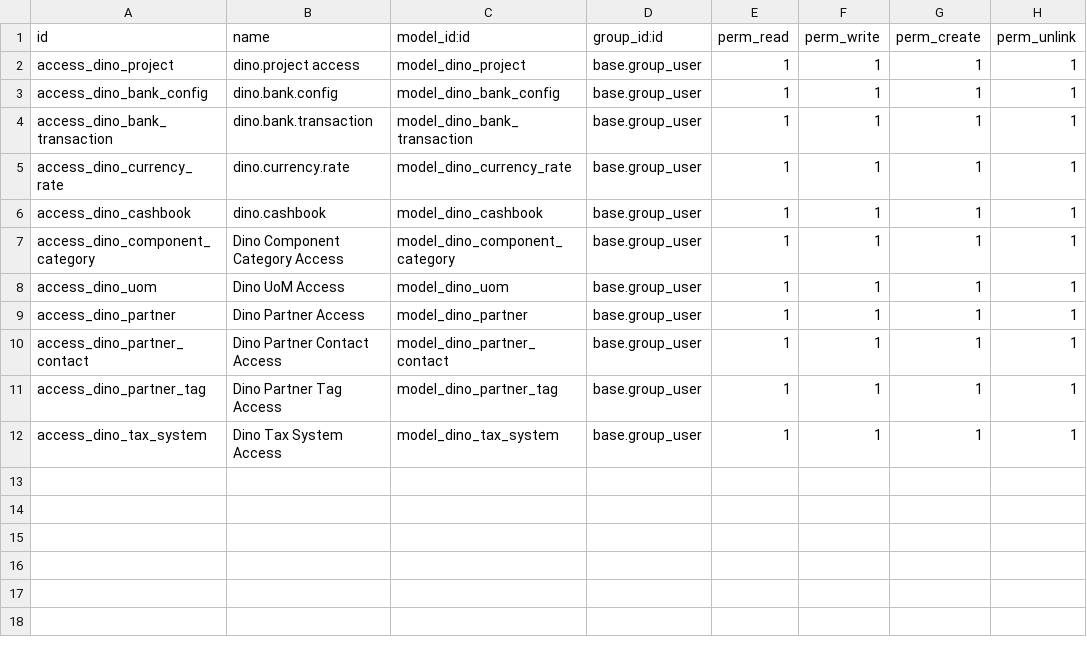
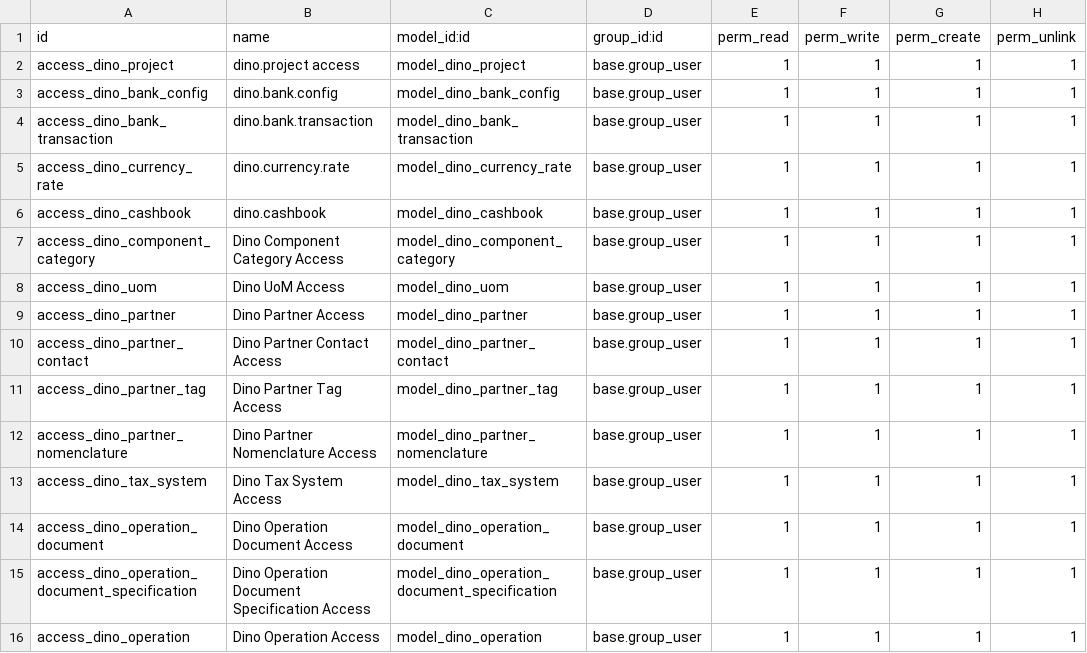
Before and after one commit to Revent24/dino_odoo_erp, a CSV file: core/security/ir.model.access.csv, drawn as a sheet.

```diff
--- a/core/security/ir.model.access.csv
+++ b/core/security/ir.model.access.csv
@@ -11,2 +11,6 @@ access_dino_partner_contact,Dino Partner Contact Access,model_dino_partner_conta
 access_dino_partner_tag,Dino Partner Tag Access,model_dino_partner_tag,base.group_user,1,1,1,1
+access_dino_partner_nomenclature,Dino Partner Nomenclature Access,model_dino_partner_nomenclature,base.group_user,1,1,1,1
 access_dino_tax_system,Dino Tax System Access,model_dino_tax_system,base.group_user,1,1,1,1
+access_dino_operation_document,Dino Operation Document Access,model_dino_operation_document,base.group_user,1,1,1,1
+access_dino_operation_document_specification,Dino Operation Document Specification Access,model_dino_operation_document_specification,base.group_user,1,1,1,1
+access_dino_operation,Dino Operation Access,model_dino_operation,base.group_user,1,1,1,1
```
Also changed, not shown: 23 other files.
